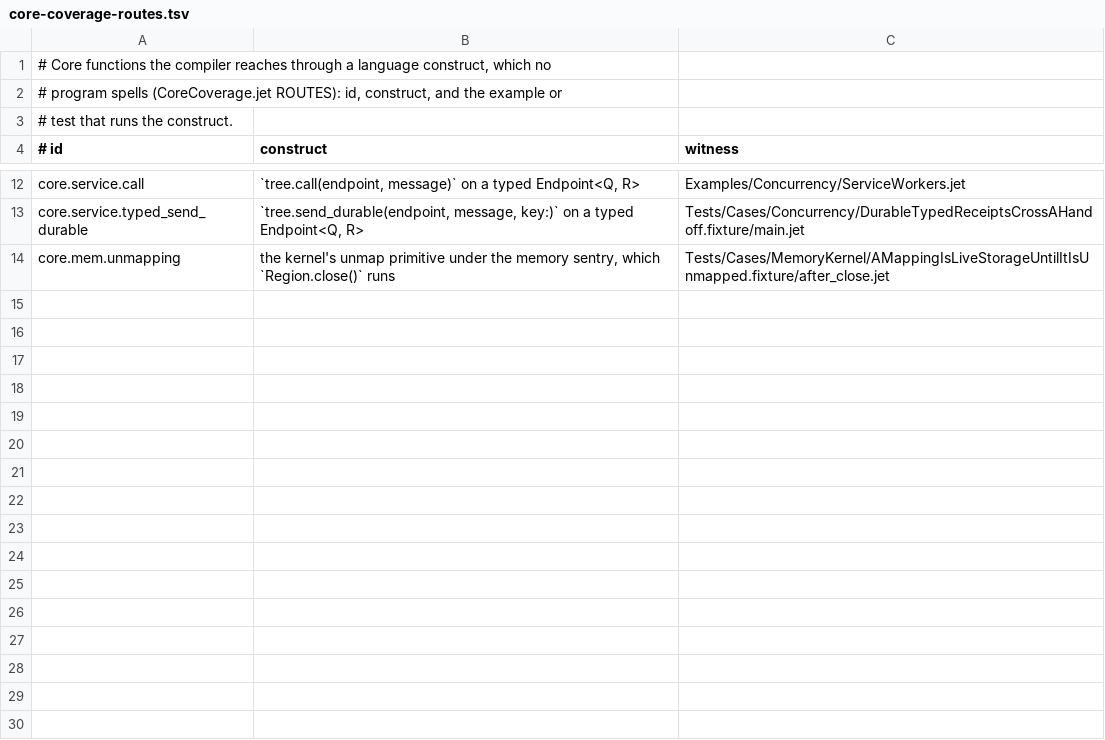
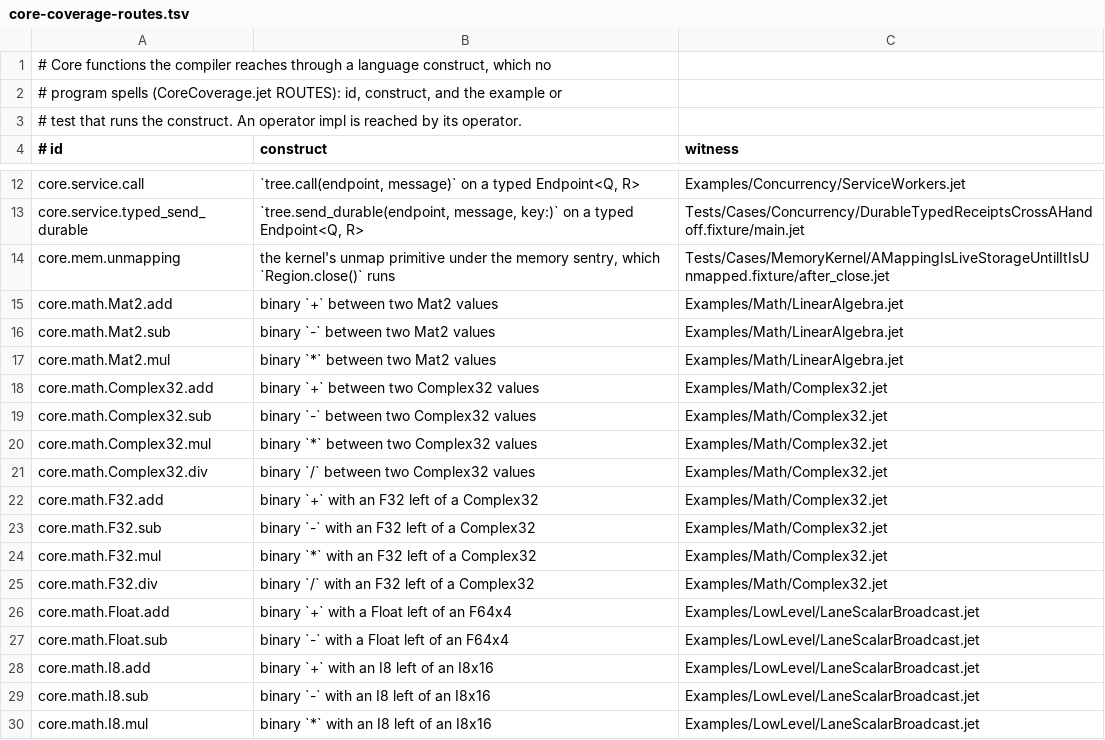
Before and after one commit to jet-language/jet, a TSV file: Tools/Agent/core-coverage-routes.tsv, drawn as a sheet; only a part is shown, gaps mark what is left out; the diff covers the shown part only.

Commit message:
Core coverage: give core.math's untested user API golden examples and route its operator impls
#6839 c63, CoreCoverage follow-up, the Math group (Main's item 4, Math first).
Stacks on core-coverage-a.patch (it extends Tools/Agent/core-coverage-routes.tsv), which in turn
stacks on 6839-ratchets.patch.

- Examples/Math/Complex32.jet: adds a call for each Complex32 function no program called before:
  arg, proj, pow, sin, cos, tan, asin, acos, atan, sinh, cosh, tanh, asinh, acosh, atanh. It also
  adds `-` and `/` between two Complex32 values, and an F32 left of a Complex32 for `+`, `-`, `/`.
- Examples/Math/LinearAlgebra.jet: adds Mat2.from_array, matmul and transform, and `-` between
  two Mat2 values.
- Examples/LowLevel/LaneScalarBroadcast.jet: puts the scalar on the left for every integer lane
  type (I8x16 through U64x2, all four operators), and a Float left of an F64x4 for `+` and `-`.
- Tools/Agent/core-coverage-routes.tsv: adds 45 operator-impl rows (construct: the binary operator;
  witness: the example above). To confirm the operators really reach these impls, I temporarily
  broke five of them (Mat2.sub, F32.div, Float.sub, I8.add, U64.div), and each example's output
  changed at exactly that line. The impls were then restored, and Core/Math is unchanged by this
  patch.

The .out files were regenerated from runs. Every added line was checked by hand
(for example 12 op 6 gives 18 6 72 2, and 25 / (3+4i) gives 3 - 4i).

Proof:
- jet test Compiler --profile golden --filter LaneScalarBroadcast: 3 PASS
- jet test Compiler --profile golden --filter Complex32: 3 PASS
- jet test Compiler --profile golden --filter LinearAlgebra: 3 PASS

Expected gain: CoreCoverage --check goes from 119 unlisted rows to 56, and none of the 56 is in
core.math. What remains: app 15, core.http.client 6, core.ui 5, dev_server 4, core.http 4,
core.auth 4, core.perf 3, plus a few others. Those get the next per-group patches.

```diff
--- a/Tools/Agent/core-coverage-routes.tsv
+++ b/Tools/Agent/core-coverage-routes.tsv
@@ -2,3 +2,3 @@
 # program spells (CoreCoverage.jet ROUTES): id, construct, and the example or
-# test that runs the construct.
+# test that runs the construct. An operator impl is reached by its operator.
 # id	construct	witness
@@ -14 +14,17 @@ core.service.typed_send_durable	`tree.send_durable(endpoint, message, key:)` on
 core.mem.unmapping	the kernel's unmap primitive under the memory sentry, which `Region.close()` runs	Tests/Cases/MemoryKernel/AMappingIsLiveStorageUntilItIsUnmapped.fixture/after_close.jet
+core.math.Mat2.add	binary `+` between two Mat2 values	Examples/Math/LinearAlgebra.jet
+core.math.Mat2.sub	binary `-` between two Mat2 values	Examples/Math/LinearAlgebra.jet
+core.math.Mat2.mul	binary `*` between two Mat2 values	Examples/Math/LinearAlgebra.jet
+core.math.Complex32.add	binary `+` between two Complex32 values	Examples/Math/Complex32.jet
+core.math.Complex32.sub	binary `-` between two Complex32 values	Examples/Math/Complex32.jet
+core.math.Complex32.mul	binary `*` between two Complex32 values	Examples/Math/Complex32.jet
+core.math.Complex32.div	binary `/` between two Complex32 values	Examples/Math/Complex32.jet
+core.math.F32.add	binary `+` with an F32 left of a Complex32	Examples/Math/Complex32.jet
+core.math.F32.sub	binary `-` with an F32 left of a Complex32	Examples/Math/Complex32.jet
+core.math.F32.mul	binary `*` with an F32 left of a Complex32	Examples/Math/Complex32.jet
+core.math.F32.div	binary `/` with an F32 left of a Complex32	Examples/Math/Complex32.jet
+core.math.Float.add	binary `+` with a Float left of an F64x4	Examples/LowLevel/LaneScalarBroadcast.jet
+core.math.Float.sub	binary `-` with a Float left of an F64x4	Examples/LowLevel/LaneScalarBroadcast.jet
+core.math.I8.add	binary `+` with an I8 left of an I8x16	Examples/LowLevel/LaneScalarBroadcast.jet
+core.math.I8.sub	binary `-` with an I8 left of an I8x16	Examples/LowLevel/LaneScalarBroadcast.jet
+core.math.I8.mul	binary `*` with an I8 left of an I8x16	Examples/LowLevel/LaneScalarBroadcast.jet
```
Also changed, not shown: 29 added rows elsewhere in this file, 6 other files.
